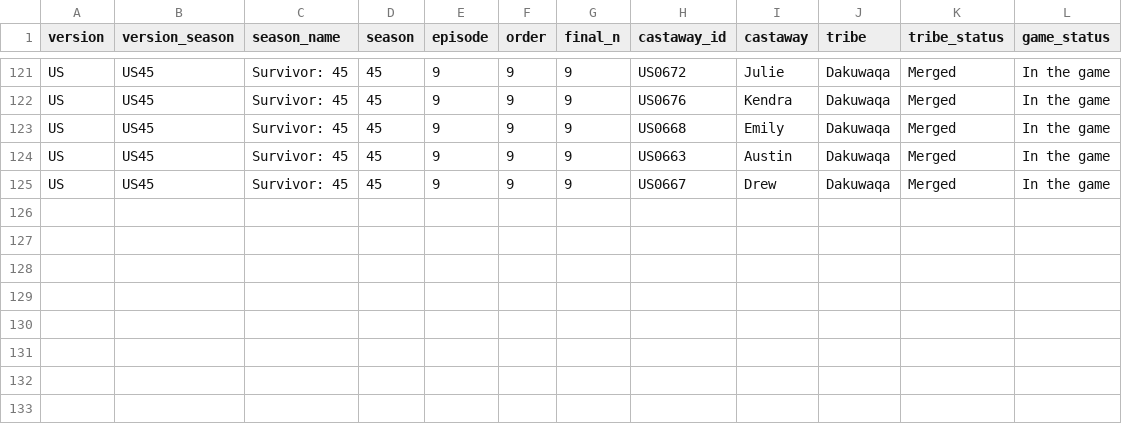
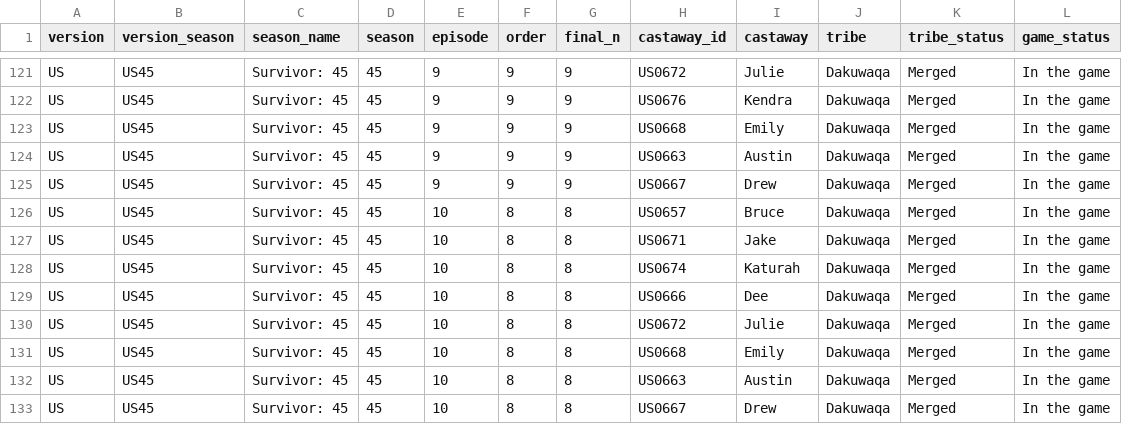
Before and after one commit to doehm/survivoR, a CSV file: dev/data/in-progress/US45-boot-mapping.csv, drawn as a sheet; only a part is shown, gaps mark what is left out.

```diff
--- a/dev/data/in-progress/US45-boot-mapping.csv
+++ b/dev/data/in-progress/US45-boot-mapping.csv
@@ -125 +125,9 @@ US,US45,Survivor: 45,45,9,9,9,US0663,Austin,Dakuwaqa,Merged,In the game
 US,US45,Survivor: 45,45,9,9,9,US0667,Drew,Dakuwaqa,Merged,In the game
+US,US45,Survivor: 45,45,10,8,8,US0657,Bruce,Dakuwaqa,Merged,In the game
+US,US45,Survivor: 45,45,10,8,8,US0671,Jake,Dakuwaqa,Merged,In the game
+US,US45,Survivor: 45,45,10,8,8,US0674,Katurah,Dakuwaqa,Merged,In the game
+US,US45,Survivor: 45,45,10,8,8,US0666,Dee,Dakuwaqa,Merged,In the game
+US,US45,Survivor: 45,45,10,8,8,US0672,Julie,Dakuwaqa,Merged,In the game
+US,US45,Survivor: 45,45,10,8,8,US0668,Emily,Dakuwaqa,Merged,In the game
+US,US45,Survivor: 45,45,10,8,8,US0663,Austin,Dakuwaqa,Merged,In the game
+US,US45,Survivor: 45,45,10,8,8,US0667,Drew,Dakuwaqa,Merged,In the game
```
Also changed, not shown: dev/data/in-progress/UK03-boot-mapping.csv, dev/data/in-progress/valid-selections.csv, 9 other files.
